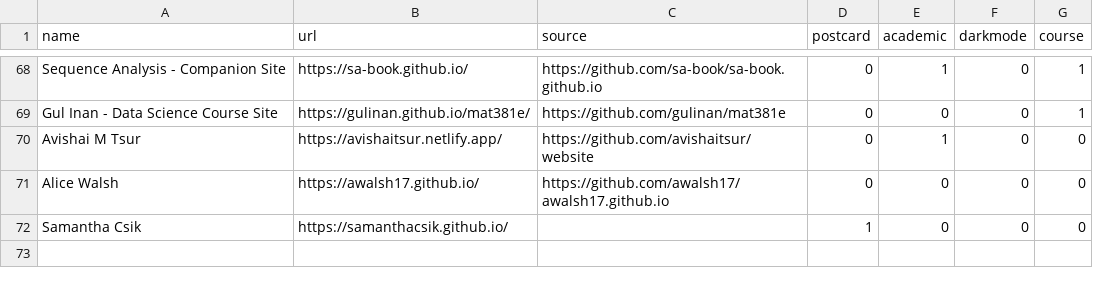
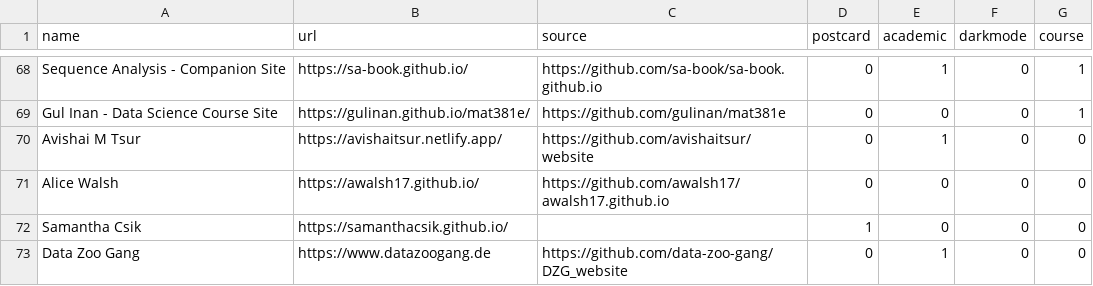
Before and after one commit to jhelvy/distillery, a CSV file: sites.csv, drawn as a sheet; only a part is shown, gaps mark what is left out.

Commit message:
Add datazoogang.de

```diff
--- a/sites.csv
+++ b/sites.csv
@@ -72 +72,2 @@ Alice Walsh,https://awalsh17.github.io/,https://github.com/awalsh17/awalsh17.git
 Samantha Csik,https://samanthacsik.github.io/,,1,0,0,0
+Data Zoo Gang,https://www.datazoogang.de,https://github.com/data-zoo-gang/DZG_website,0,1,0,0
```
